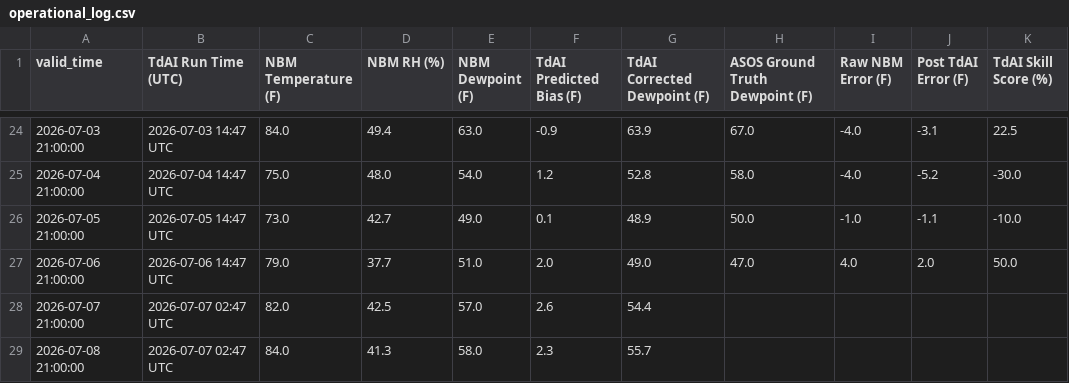
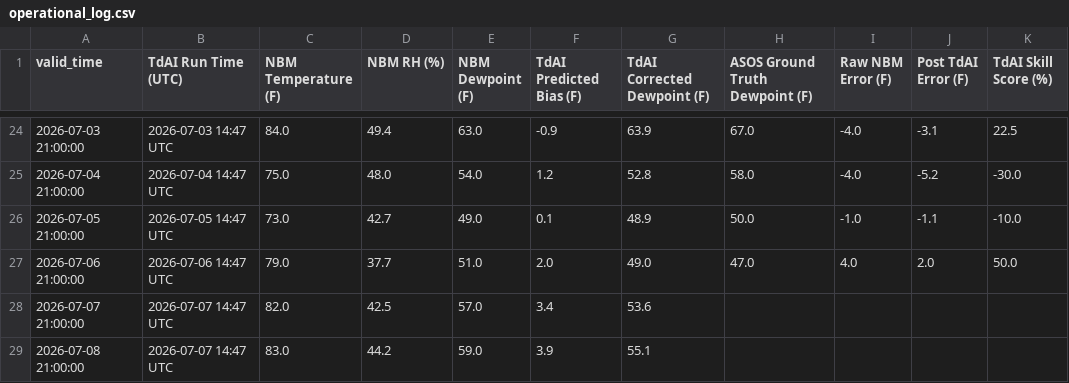
Before and after one commit to sean838432/TdAI, a CSV file: operational_log.csv, drawn as a sheet; only a part is shown, gaps mark what is left out; the diff names each change by its address in the sheet, - before the commit and + after, or states it on an @@ line.

```diff
--- a/operational_log.csv
+++ b/operational_log.csv
-B28:B29 (TdAI Run Time (UTC)): 2026-07-07 02:47 UTC
+B28:B29 (TdAI Run Time (UTC)): 2026-07-07 14:47 UTC
-F28 (TdAI Predicted Bias (F)): 2.6
+F28 (TdAI Predicted Bias (F)): 3.4
-G28 (TdAI Corrected Dewpoint (F)): 54.4
+G28 (TdAI Corrected Dewpoint (F)): 53.6
-C29 (NBM Temperature (F)): 84.0
+C29 (NBM Temperature (F)): 83.0
-D29 (NBM RH (%)): 41.3
+D29 (NBM RH (%)): 44.2
-E29 (NBM Dewpoint (F)): 58.0
+E29 (NBM Dewpoint (F)): 59.0
-F29 (TdAI Predicted Bias (F)): 2.3
+F29 (TdAI Predicted Bias (F)): 3.9
-G29 (TdAI Corrected Dewpoint (F)): 55.7
+G29 (TdAI Corrected Dewpoint (F)): 55.1
```
